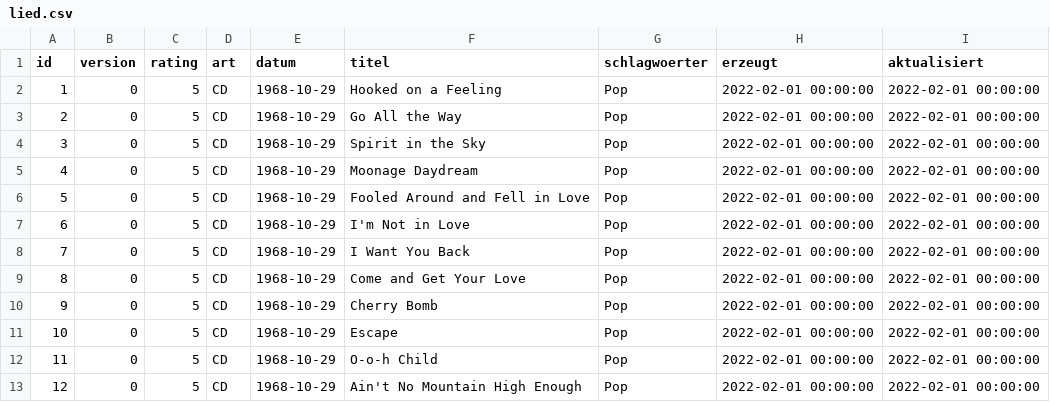
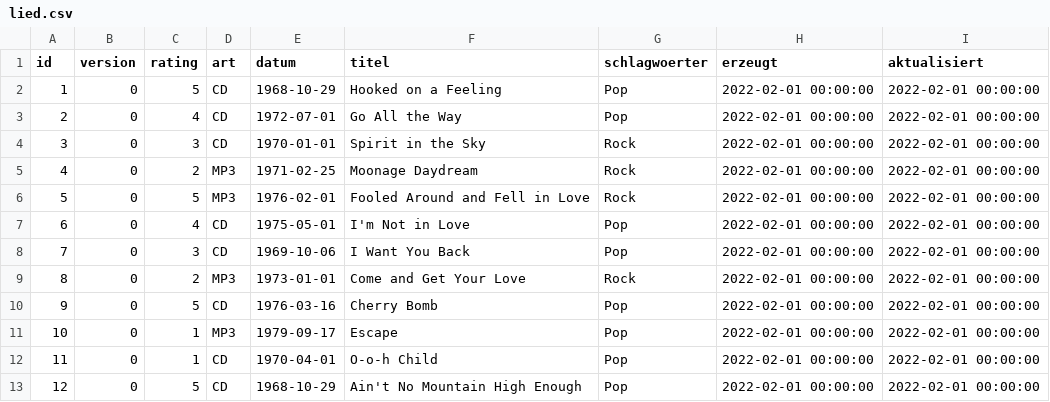
Before and after one commit to ericweres/swe-lied, a CSV file: .extras/db/postgres/csv/lied.csv, drawn as a sheet.

Commit message:
fix: changed sample db data

```diff
--- a/.extras/db/postgres/csv/lied.csv
+++ b/.extras/db/postgres/csv/lied.csv
@@ -2,12 +2,12 @@ id;version;rating;art;datum;titel;schlagwoerter;erzeugt;aktualisiert
 1;0;5;CD;1968-10-29;Hooked on a Feeling;Pop;2022-02-01 00:00:00;2022-02-01 00:00:00
-2;0;5;CD;1968-10-29;Go All the Way;Pop;2022-02-01 00:00:00;2022-02-01 00:00:00
-3;0;5;CD;1968-10-29;Spirit in the Sky;Pop;2022-02-01 00:00:00;2022-02-01 00:00:00
-4;0;5;CD;1968-10-29;Moonage Daydream;Pop;2022-02-01 00:00:00;2022-02-01 00:00:00
-5;0;5;CD;1968-10-29;Fooled Around and Fell in Love;Pop;2022-02-01 00:00:00;2022-02-01 00:00:00
-6;0;5;CD;1968-10-29;I'm Not in Love;Pop;2022-02-01 00:00:00;2022-02-01 00:00:00
-7;0;5;CD;1968-10-29;I Want You Back;Pop;2022-02-01 00:00:00;2022-02-01 00:00:00
-8;0;5;CD;1968-10-29;Come and Get Your Love;Pop;2022-02-01 00:00:00;2022-02-01 00:00:00
-9;0;5;CD;1968-10-29;Cherry Bomb;Pop;2022-02-01 00:00:00;2022-02-01 00:00:00
-10;0;5;CD;1968-10-29;Escape;Pop;2022-02-01 00:00:00;2022-02-01 00:00:00
-11;0;5;CD;1968-10-29;O-o-h Child;Pop;2022-02-01 00:00:00;2022-02-01 00:00:00
+2;0;4;CD;1972-07-01;Go All the Way;Pop;2022-02-01 00:00:00;2022-02-01 00:00:00
+3;0;3;CD;1970-01-01;Spirit in the Sky;Rock;2022-02-01 00:00:00;2022-02-01 00:00:00
+4;0;2;MP3;1971-02-25;Moonage Daydream;Rock;2022-02-01 00:00:00;2022-02-01 00:00:00
+5;0;5;MP3;1976-02-01;Fooled Around and Fell in Love;Rock;2022-02-01 00:00:00;2022-02-01 00:00:00
+6;0;4;CD;1975-05-01;I'm Not in Love;Pop;2022-02-01 00:00:00;2022-02-01 00:00:00
+7;0;3;CD;1969-10-06;I Want You Back;Pop;2022-02-01 00:00:00;2022-02-01 00:00:00
+8;0;2;MP3;1973-01-01;Come and Get Your Love;Rock;2022-02-01 00:00:00;2022-02-01 00:00:00
+9;0;5;CD;1976-03-16;Cherry Bomb;Pop;2022-02-01 00:00:00;2022-02-01 00:00:00
+10;0;1;MP3;1979-09-17;Escape;Pop;2022-02-01 00:00:00;2022-02-01 00:00:00
+11;0;1;CD;1970-04-01;O-o-h Child;Pop;2022-02-01 00:00:00;2022-02-01 00:00:00
 12;0;5;CD;1968-10-29;Ain't No Mountain High Enough;Pop;2022-02-01 00:00:00;2022-02-01 00:00:00
```
